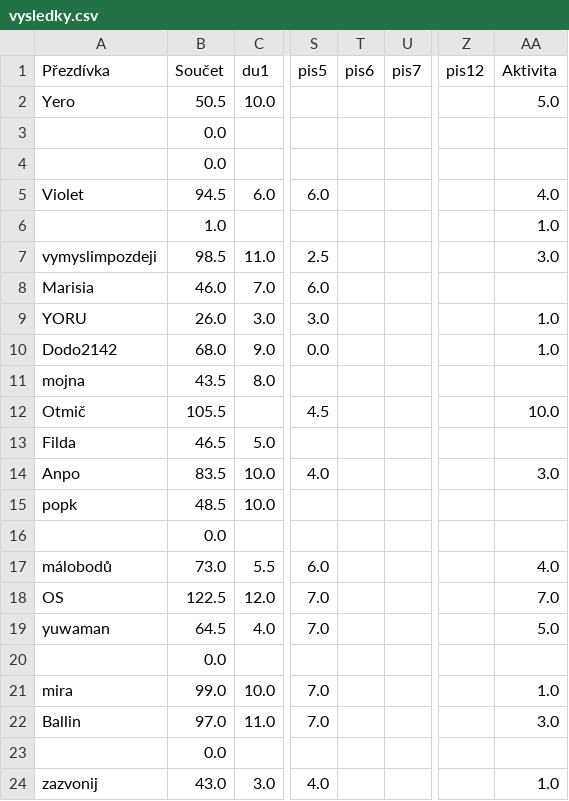
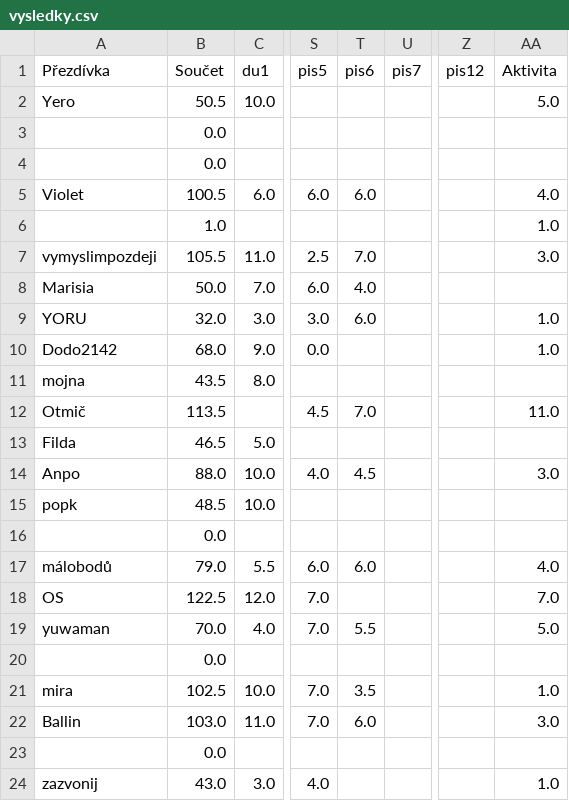
Before and after one commit to Thrayld/NDMI002, a CSV file: vysledky.csv, drawn as a sheet; only a part is shown, gaps mark what is left out; the diff names each change by its address in the sheet, - before the commit and + after, or states it on an @@ line.

```diff
--- a/vysledky.csv
+++ b/vysledky.csv
-B5 (Součet): 94.5
+B5 (Součet): 100.5
-T5 (pis6): (empty)
+T5 (pis6): 6.0
-B7 (Součet): 98.5
+B7 (Součet): 105.5
-T7 (pis6): (empty)
+T7 (pis6): 7.0
-B8 (Součet): 46.0
+B8 (Součet): 50.0
-T8 (pis6): (empty)
+T8 (pis6): 4.0
-B9 (Součet): 26.0
+B9 (Součet): 32.0
-T9 (pis6): (empty)
+T9 (pis6): 6.0
-B12 (Součet): 105.5
+B12 (Součet): 113.5
-T12 (pis6): (empty)
+T12 (pis6): 7.0
-AA12 (Aktivita): 10.0
+AA12 (Aktivita): 11.0
-B14 (Součet): 83.5
+B14 (Součet): 88.0
-T14 (pis6): (empty)
+T14 (pis6): 4.5
-B17 (Součet): 73.0
+B17 (Součet): 79.0
-T17 (pis6): (empty)
+T17 (pis6): 6.0
-B19 (Součet): 64.5
+B19 (Součet): 70.0
-T19 (pis6): (empty)
+T19 (pis6): 5.5
-B21 (Součet): 99.0
+B21 (Součet): 102.5
-T21 (pis6): (empty)
+T21 (pis6): 3.5
-B22 (Součet): 97.0
+B22 (Součet): 103.0
-T22 (pis6): (empty)
+T22 (pis6): 6.0
```
Also changed, not shown: 3 other files.
